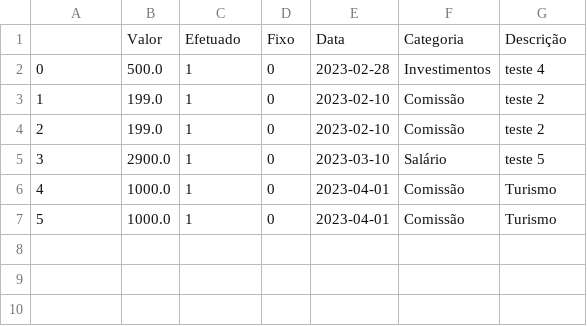
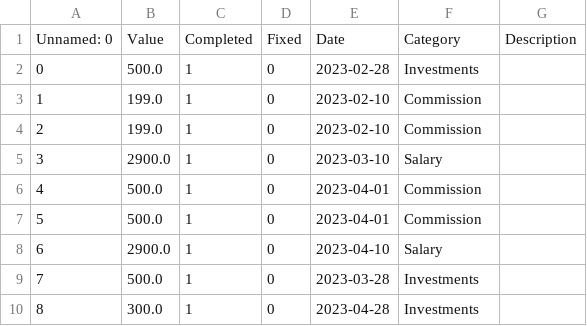
Before and after one commit to virocha11/personal_budget, a CSV file: data/df_receitas.csv, drawn as a sheet.

```diff
--- a/data/df_receitas.csv
+++ b/data/df_receitas.csv
@@ -1,7 +1,10 @@
-,Valor,Efetuado,Fixo,Data,Categoria,Descrição
-0,500.0,1,0,2023-02-28,Investimentos,teste 4
-1,199.0,1,0,2023-02-10,Comissão,teste 2
-2,199.0,1,0,2023-02-10,Comissão,teste 2
-3,2900.0,1,0,2023-03-10,Salário,teste 5
-4,1000.0,1,0,2023-04-01,Comissão,Turismo
-5,1000.0,1,0,2023-04-01,Comissão,Turismo
+Unnamed: 0,Value,Completed,Fixed,Date,Category,Description
+0,500.0,1,0,2023-02-28,Investments,
+1,199.0,1,0,2023-02-10,Commission,
+2,199.0,1,0,2023-02-10,Commission,
+3,2900.0,1,0,2023-03-10,Salary,
+4,500.0,1,0,2023-04-01,Commission,
+5,500.0,1,0,2023-04-01,Commission,
+6,2900.0,1,0,2023-04-10,Salary,
+7,500.0,1,0,2023-03-28,Investments,
+8,300.0,1,0,2023-04-28,Investments,
```
Also changed, not shown: 5 other files.
